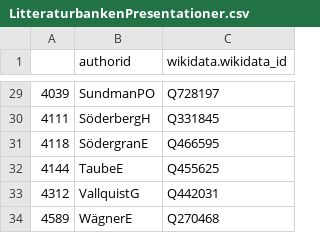
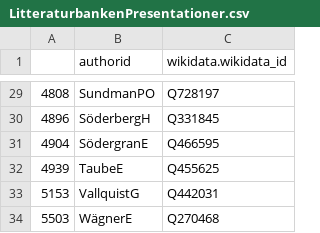
Before and after one commit to salgo60/spa2Commons, a CSV file: Notebook/LitteraturbankenPresentationer.csv, drawn as a sheet; only a part is shown, gaps mark what is left out; the diff covers the shown part only.

```diff
--- a/Notebook/LitteraturbankenPresentationer.csv
+++ b/Notebook/LitteraturbankenPresentationer.csv
@@ -29,6 +29,6 @@
-4039,SundmanPO,Q728197
-4111,SöderbergH,Q331845
-4118,SödergranE,Q466595
-4144,TaubeE,Q455625
-4312,VallquistG,Q442031
-4589,WägnerE,Q270468
+4808,SundmanPO,Q728197
+4896,SöderbergH,Q331845
+4904,SödergranE,Q466595
+4939,TaubeE,Q455625
+5153,VallquistG,Q442031
+5503,WägnerE,Q270468
```
Also changed, not shown: 1 added row, 1 removed row and 26 edited cells elsewhere in this file, 2 other files.
